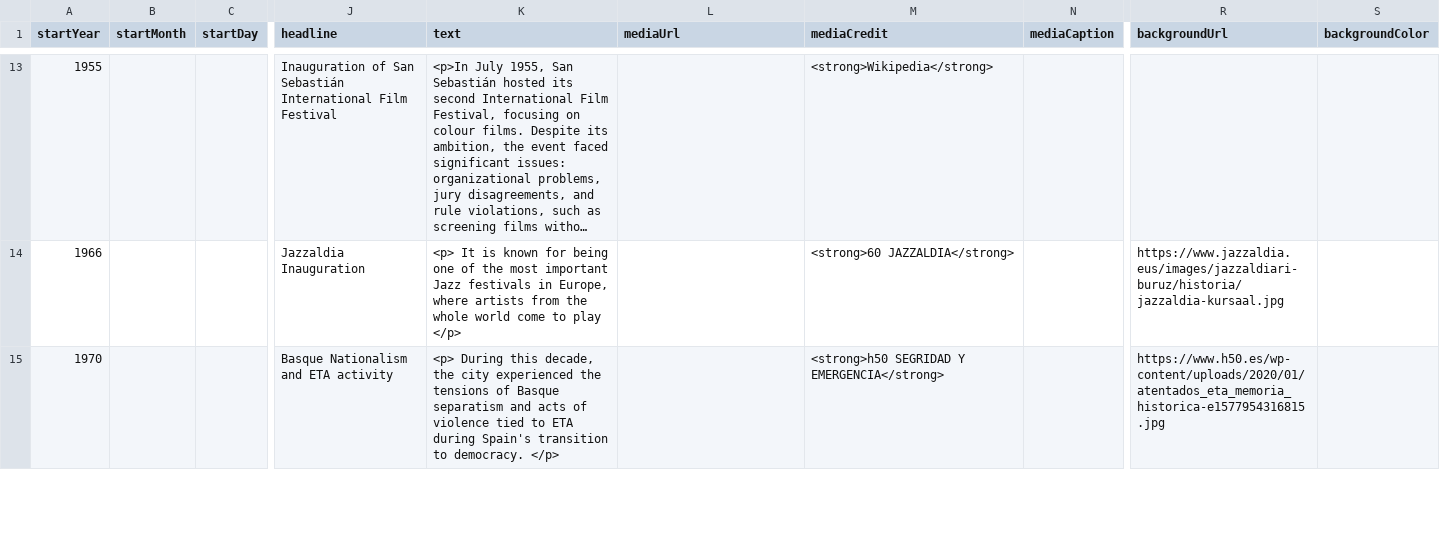
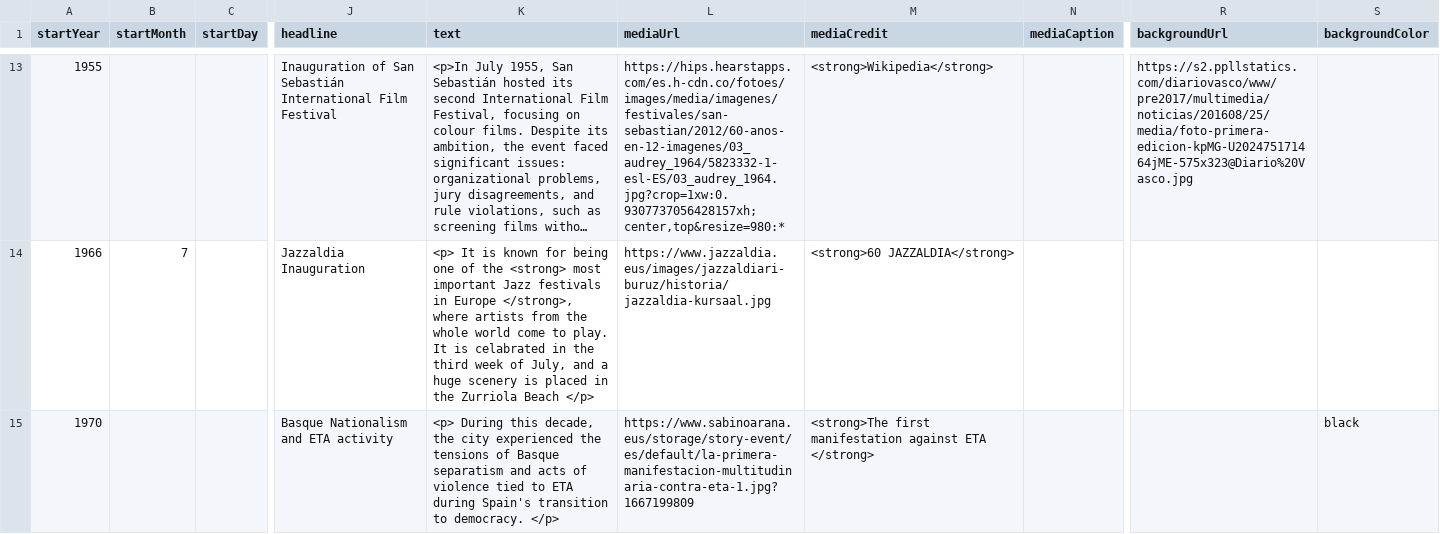
Before and after one commit to DeustoKom/MSGW25-template, a CSV file: docs/Creative Content/timeline-data.csv, drawn as a sheet; only a part is shown, gaps mark what is left out; long unchanged cells end in …; the diff covers the shown part only; the diff names each change by its address in the sheet, - before the commit and + after, or states it on an @@ line.

Commit message:
Add files via upload
Changes

```diff
--- a/docs/Creative Content/timeline-data.csv
+++ b/docs/Creative Content/timeline-data.csv
-L13 (mediaUrl): (empty)
+L13 (mediaUrl): https://hips.hearstapps.com/es.h-cdn.co/fotoes/images/media/imagenes/festivales/san-sebastian/2012/60-anos-en-12-imagenes/03_audrey_1964/5823332-1-esl-ES/03_audrey_1964.jpg?crop=1xw:0.9307737056428157xh;center,top&resize=980:*
-R13 (backgroundUrl): (empty)
+R13 (backgroundUrl): https://s2.ppllstatics.com/diariovasco/www/pre2017/multimedia/noticias/201608/25/media/foto-primera-edicion-kpMG-U202475171464jME-575x323@Diario%20Vasco.jpg
-B14 (startMonth): (empty)
+B14 (startMonth): 7
-K14 (text): …of the most important Jazz festivals in Europe, where artists from the whole world come to play </p>
+K14 (text): …of the <strong> most important Jazz festivals in Europe </strong>, where artists from the whole world come to play. It is celabrated in the third week of July, and a huge scenery is placed in the Zurriola Beach </p>
-L14 (mediaUrl): (empty)
+L14 (mediaUrl): https://www.jazzaldia.eus/images/jazzaldiari-buruz/historia/jazzaldia-kursaal.jpg
-R14 (backgroundUrl): https://www.jazzaldia.eus/images/jazzaldiari-buruz/historia/jazzaldia-kursaal.jpg
+R14 (backgroundUrl): (empty)
-L15 (mediaUrl): (empty)
+L15 (mediaUrl): https://www.sabinoarana.eus/storage/story-event/es/default/la-primera-manifestacion-multitudinaria-contra-eta-1.jpg?1667199809
-M15 (mediaCredit): <strong>h50 SEGRIDAD Y EMERGENCIA</strong>
+M15 (mediaCredit): <strong>The first manifestation against ETA </strong>
-R15 (backgroundUrl): https://www.h50.es/wp-content/uploads/2020/01/atentados_eta_memoria_historica-e1577954316815.jpg
+R15 (backgroundUrl): (empty)
-S15 (backgroundColor): (empty)
+S15 (backgroundColor): black
```
Also changed, not shown: 39 edited cells elsewhere in this file.
